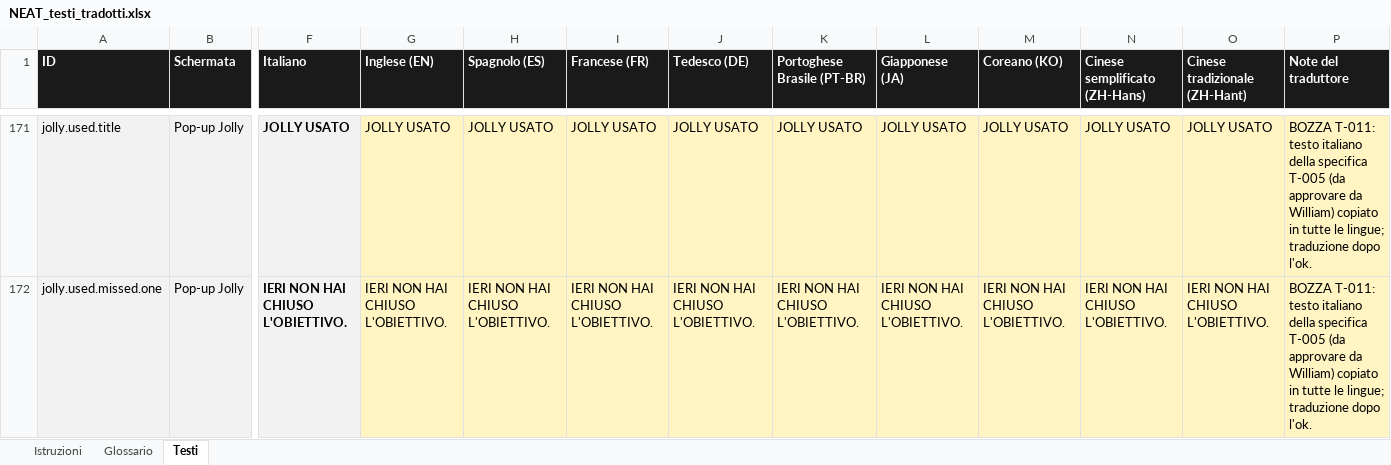
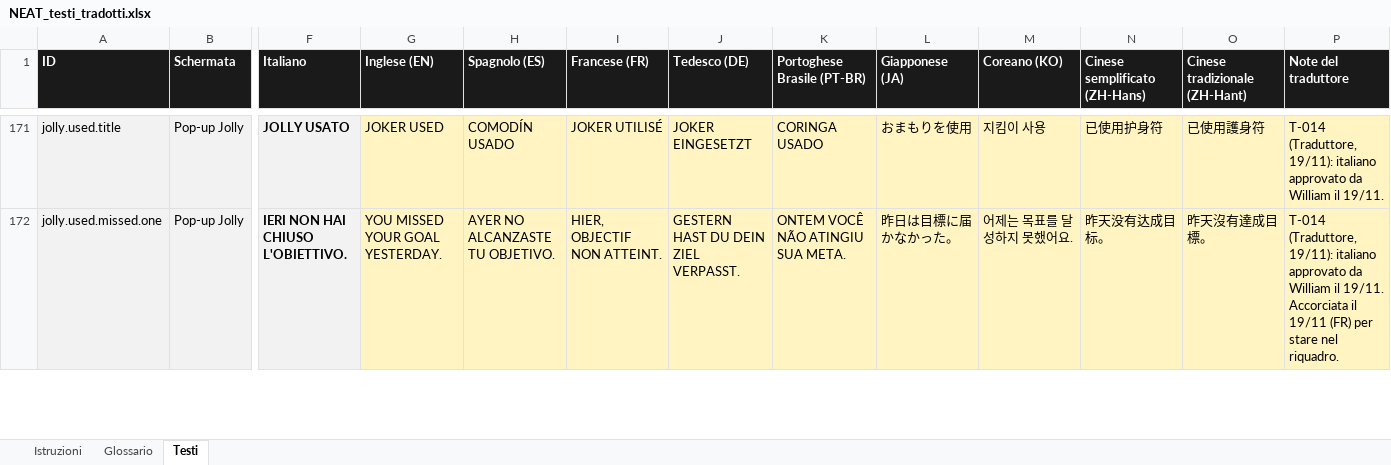
Before and after one commit to castellanza-alt/StepTeller, an Excel workbook: ios/localizzazione/NEAT_testi_tradotti.xlsx, sheet Testi, drawn as a sheet; only a part is shown, gaps mark what is left out; values as stored, in another font and other column widths than the file's, no borders; the diff covers the shown part only; the diff names each change by its address in the sheet, - before the commit and + after, or states it on an @@ line.

```diff
--- a/ios/localizzazione/NEAT_testi_tradotti.xlsx (sheet Testi)
+++ b/ios/localizzazione/NEAT_testi_tradotti.xlsx (sheet Testi)
-G171 (Inglese (EN)): JOLLY USATO
+G171 (Inglese (EN)): JOKER USED
-H171 (Spagnolo (ES)): JOLLY USATO
+H171 (Spagnolo (ES)): COMODÍN USADO
-I171 (Francese (FR)): JOLLY USATO
+I171 (Francese (FR)): JOKER UTILISÉ
-J171 (Tedesco (DE)): JOLLY USATO
+J171 (Tedesco (DE)): JOKER EINGESETZT
-K171 (Portoghese Brasile (PT-BR)): JOLLY USATO
+K171 (Portoghese Brasile (PT-BR)): CORINGA USADO
-L171 (Giapponese (JA)): JOLLY USATO
+L171 (Giapponese (JA)): おまもりを使用
-M171 (Coreano (KO)): JOLLY USATO
+M171 (Coreano (KO)): 지킴이 사용
-N171 (Cinese semplificato (ZH-Hans)): JOLLY USATO
+N171 (Cinese semplificato (ZH-Hans)): 已使用护身符
-O171 (Cinese tradizionale (ZH-Hant)): JOLLY USATO
+O171 (Cinese tradizionale (ZH-Hant)): 已使用護身符
-P171 (Note del traduttore): BOZZA T-011: testo italiano della specifica T-005 (da approvare da William) copiato in tutte le lingue; traduzione dopo l'ok.
+P171 (Note del traduttore): T-014 (Traduttore, 19/11): italiano approvato da William il 19/11.
-G172 (Inglese (EN)): IERI NON HAI CHIUSO L'OBIETTIVO.
+G172 (Inglese (EN)): YOU MISSED YOUR GOAL YESTERDAY.
-H172 (Spagnolo (ES)): IERI NON HAI CHIUSO L'OBIETTIVO.
+H172 (Spagnolo (ES)): AYER NO ALCANZASTE TU OBJETIVO.
-I172 (Francese (FR)): IERI NON HAI CHIUSO L'OBIETTIVO.
+I172 (Francese (FR)): HIER, OBJECTIF NON ATTEINT.
-J172 (Tedesco (DE)): IERI NON HAI CHIUSO L'OBIETTIVO.
+J172 (Tedesco (DE)): GESTERN HAST DU DEIN ZIEL VERPASST.
-K172 (Portoghese Brasile (PT-BR)): IERI NON HAI CHIUSO L'OBIETTIVO.
+K172 (Portoghese Brasile (PT-BR)): ONTEM VOCÊ NÃO ATINGIU SUA META.
-L172 (Giapponese (JA)): IERI NON HAI CHIUSO L'OBIETTIVO.
+L172 (Giapponese (JA)): 昨日は目標に届かなかった。
-M172 (Coreano (KO)): IERI NON HAI CHIUSO L'OBIETTIVO.
+M172 (Coreano (KO)): 어제는 목표를 달성하지 못했어요.
-N172 (Cinese semplificato (ZH-Hans)): IERI NON HAI CHIUSO L'OBIETTIVO.
+N172 (Cinese semplificato (ZH-Hans)): 昨天没有达成目标。
-O172 (Cinese tradizionale (ZH-Hant)): IERI NON HAI CHIUSO L'OBIETTIVO.
+O172 (Cinese tradizionale (ZH-Hant)): 昨天沒有達成目標。
-P172 (Note del traduttore): BOZZA T-011: testo italiano della specifica T-005 (da approvare da William) copiato in tutte le lingue; traduzione dopo l'ok.
+P172 (Note del traduttore): T-014 (Traduttore, 19/11): italiano approvato da William il 19/11. Accorciata il 19/11 (FR) per stare nel riquadro.
```
Also changed, not shown: 324 edited cells elsewhere in this sheet, ios/localizzazione/NEAT_novita.xlsx, 5 other files.
